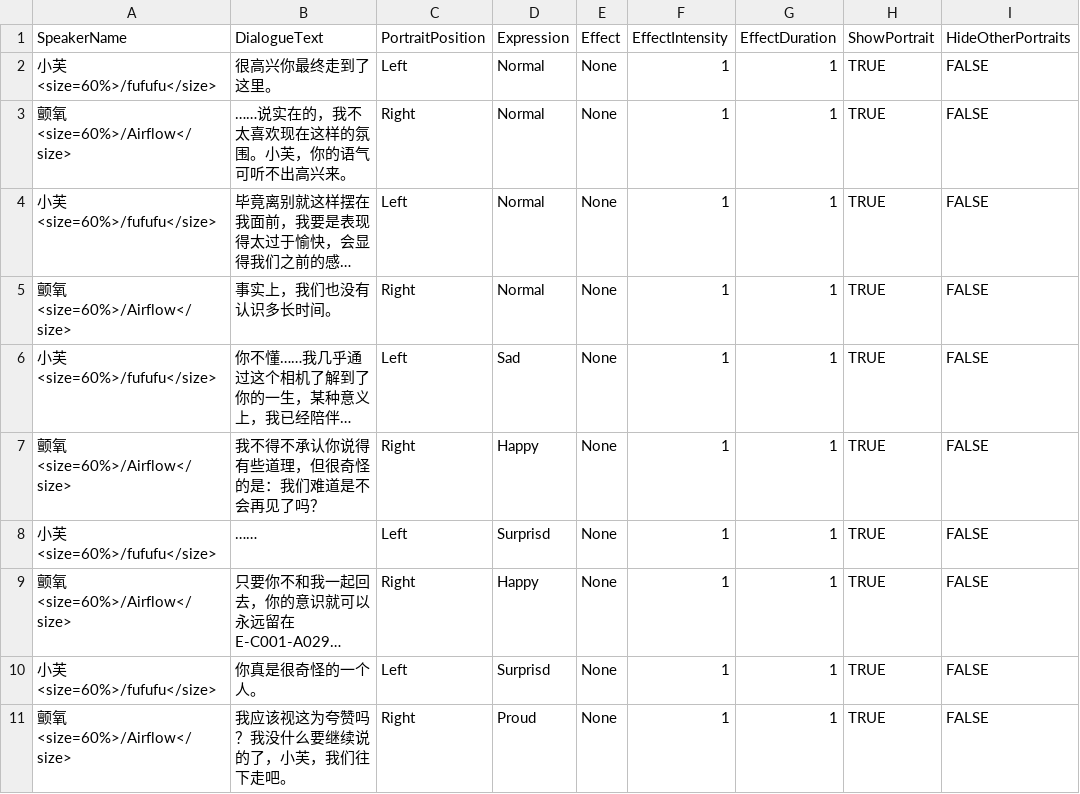
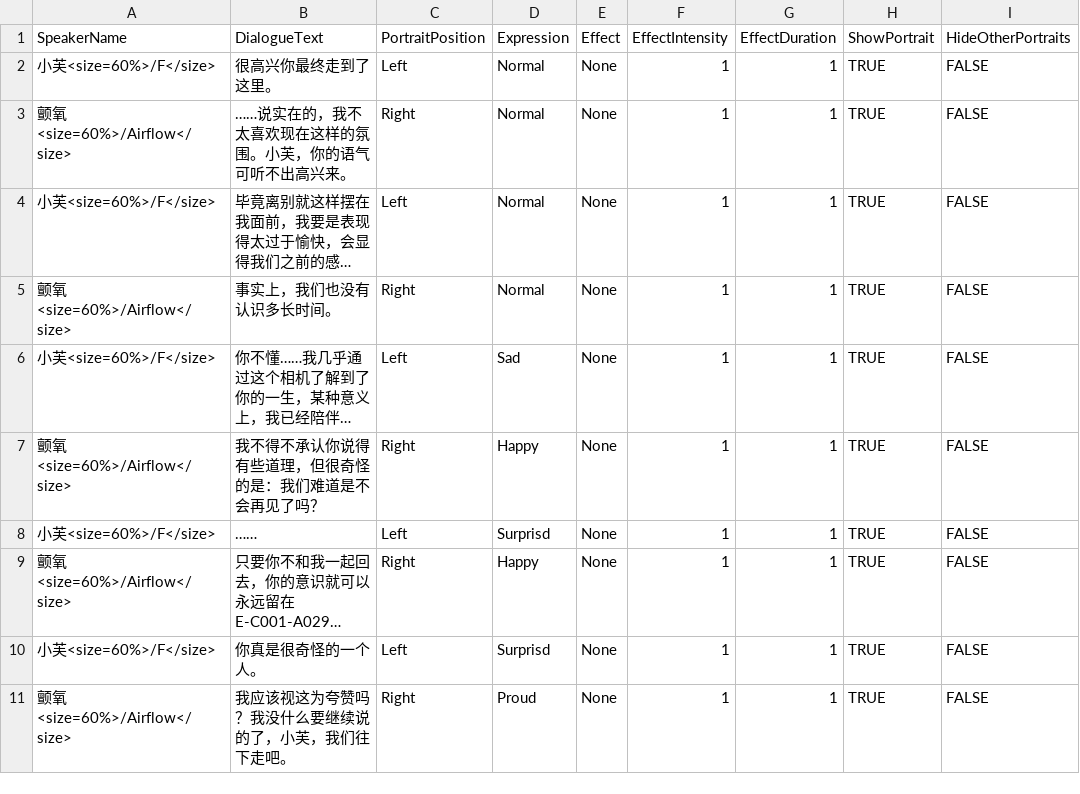
Before and after one commit to Neilander/Neuron-Sea, a CSV file: Assets/Resources/StoryData/CSV/Dialogue/剧情9.csv, drawn as a sheet; only a part is shown; long unchanged cells end in …; the diff names each change by its address in the sheet, - before the commit and + after, or states it on an @@ line.

```diff
--- a/Assets/Resources/StoryData/CSV/Dialogue/剧情9.csv
+++ b/Assets/Resources/StoryData/CSV/Dialogue/剧情9.csv
-A2 (SpeakerName): 小芙<size=60%>/fufufu</size>
+A2 (SpeakerName): 小芙<size=60%>/F</size>
-A4 (SpeakerName): 小芙<size=60%>/fufufu</size>
+A4 (SpeakerName): 小芙<size=60%>/F</size>
-A6 (SpeakerName): 小芙<size=60%>/fufufu</size>
+A6 (SpeakerName): 小芙<size=60%>/F</size>
-A8 (SpeakerName): 小芙<size=60%>/fufufu</size>
+A8 (SpeakerName): 小芙<size=60%>/F</size>
-A10 (SpeakerName): 小芙<size=60%>/fufufu</size>
+A10 (SpeakerName): 小芙<size=60%>/F</size>
```
Also changed, not shown: Assets/Resources/StoryData/CSV/Dialogue/Characters.csv, Assets/Resources/StoryData/CSV/Dialogue/剧情10.csv, 10 other files.
